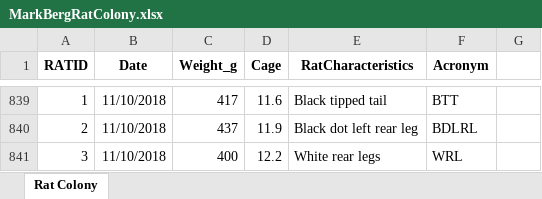
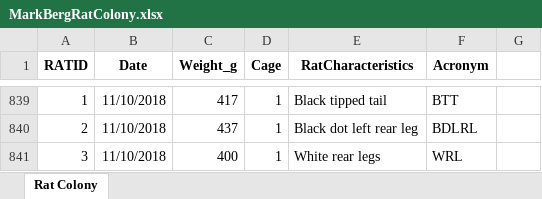
Before and after one commit to MelissaLaurino/MarkBergRatColony, an Excel workbook: MarkBergRatColony.xlsx, sheet Rat Colony, drawn as a sheet; only a part is shown, gaps mark what is left out; values as stored, in another font and other column widths than the file's, no borders; charts and pictures not drawn; the diff covers the shown part only; the diff names each change by its address in the sheet, - before the commit and + after, or states it on an @@ line.

```diff
--- a/MarkBergRatColony.xlsx (sheet Rat Colony)
+++ b/MarkBergRatColony.xlsx (sheet Rat Colony)
-D839 (Cage): 11.6
+D839 (Cage): 1
-D840 (Cage): 11.9
+D840 (Cage): 1
-D841 (Cage): 12.2
+D841 (Cage): 1
```
Also changed, not shown: other rows of this sheet, 1 other file.
